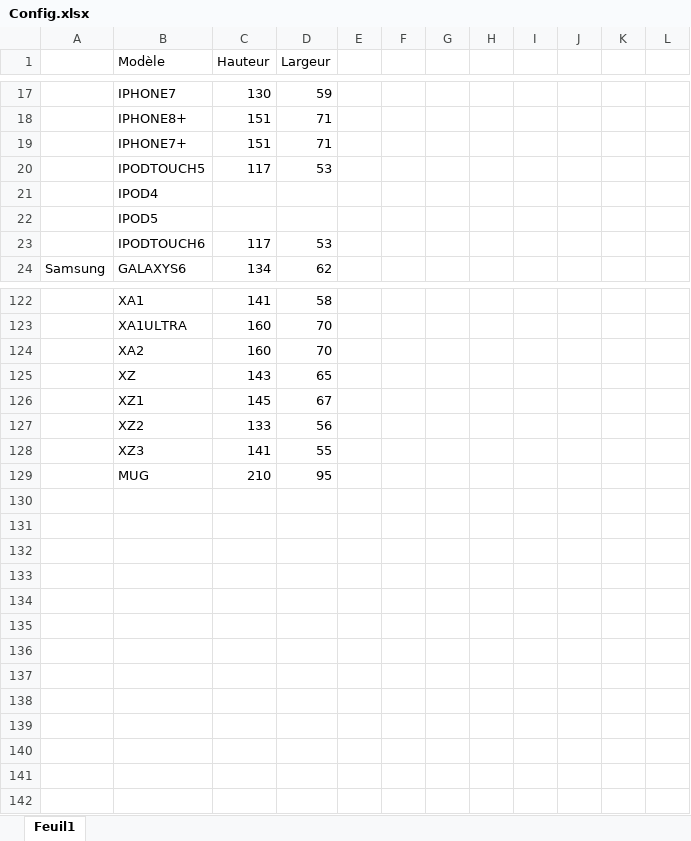
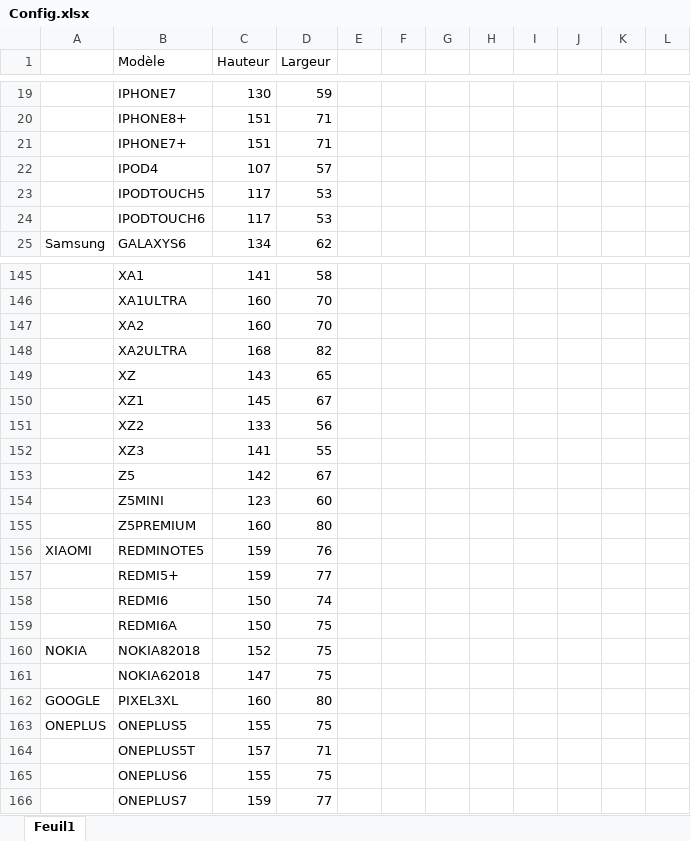
Before and after one commit to ThomasHolley/ProjetDDC, an Excel workbook: Config.xlsx, sheet Feuil1, drawn as a sheet; only a part is shown, gaps mark what is left out; values as stored, in another font and other column widths than the file's, no cell formats; removed rows and columns are numbered as before the commit, all else as after; the diff covers the shown part only; the diff names each change by its address in the sheet, - before the commit and + after, or states it on an @@ line.

```diff
--- a/Config.xlsx (sheet Feuil1)
+++ b/Config.xlsx (sheet Feuil1)
+row 22:  | IPOD4 | 107 | 57
-row 21:  | IPOD4
-row 22:  | IPOD5
+row 148:  | XA2ULTRA | 168 | 82
@@ row 129 moved to row 2: MUG @@
@@ row 116 moved to row 153: Z5 @@
@@ row 117 moved to row 154: Z5MINI @@
@@ row 118 moved to row 155: Z5PREMIUM @@
+row 156: XIAOMI | REDMINOTE5 | 159 | 76
+row 157:  | REDMI5+ | 159 | 77
+row 158:  | REDMI6 | 150 | 74
+row 159:  | REDMI6A | 150 | 75
+row 160: NOKIA | NOKIA82018 | 152 | 75
+row 161:  | NOKIA62018 | 147 | 75
+row 162: GOOGLE | PIXEL3XL | 160 | 80
+row 163: ONEPLUS | ONEPLUS5 | 155 | 75
+row 164:  | ONEPLUS5T | 157 | 71
+row 165:  | ONEPLUS6 | 155 | 75
+row 166:  | ONEPLUS7 | 159 | 77
```
Also changed, not shown: 26 added rows, 9 moved rows and 6 edited cells elsewhere in this sheet, cell formats, 8 other files.
